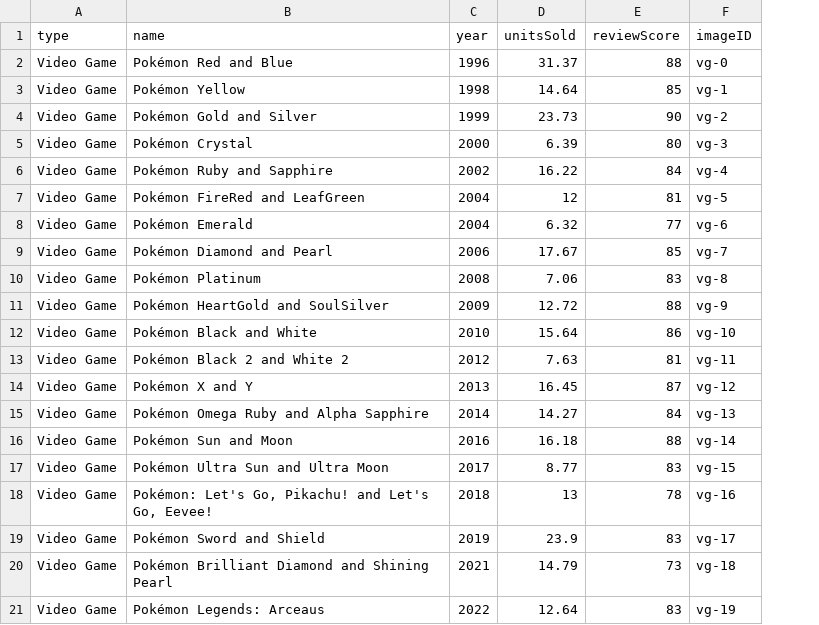
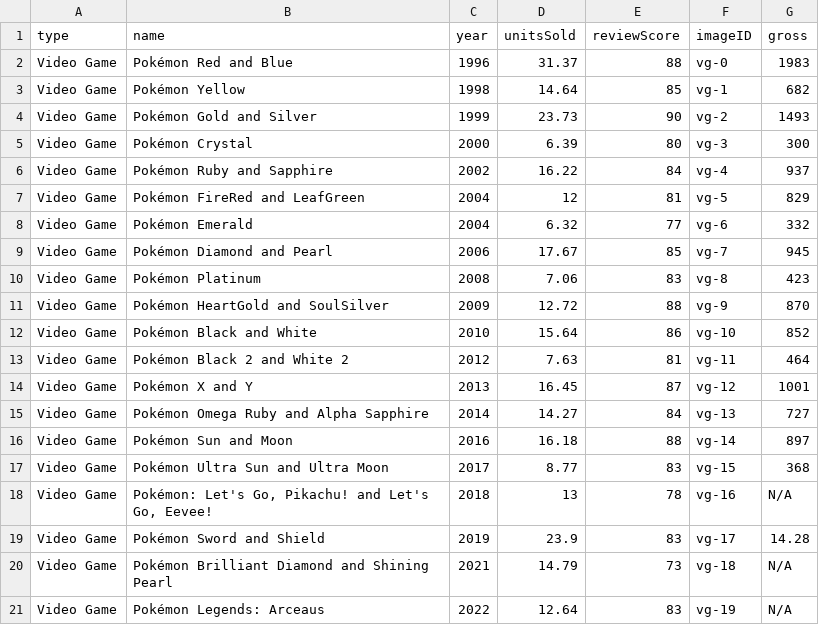
Before and after one commit to lisijia6/An-Adventure-with-Pokemon, a CSV file: Implementation/data/videoGames.csv, drawn as a sheet; the diff names each change by its address in the sheet, - before the commit and + after, or states it on an @@ line.

Commit message:
add videogames

```diff
--- a/Implementation/data/videoGames.csv
+++ b/Implementation/data/videoGames.csv
+column G (gross), rows 2-21: 1983 | 682 | 1493 | 300 | 937 | 829 | 332 | 945 | 423 | 870 | 852 | 464 | 1001 | 727 | 897 | 368 | N/A | 14.28 | N/A | N/A
```
Also changed, not shown: 16 other files.
